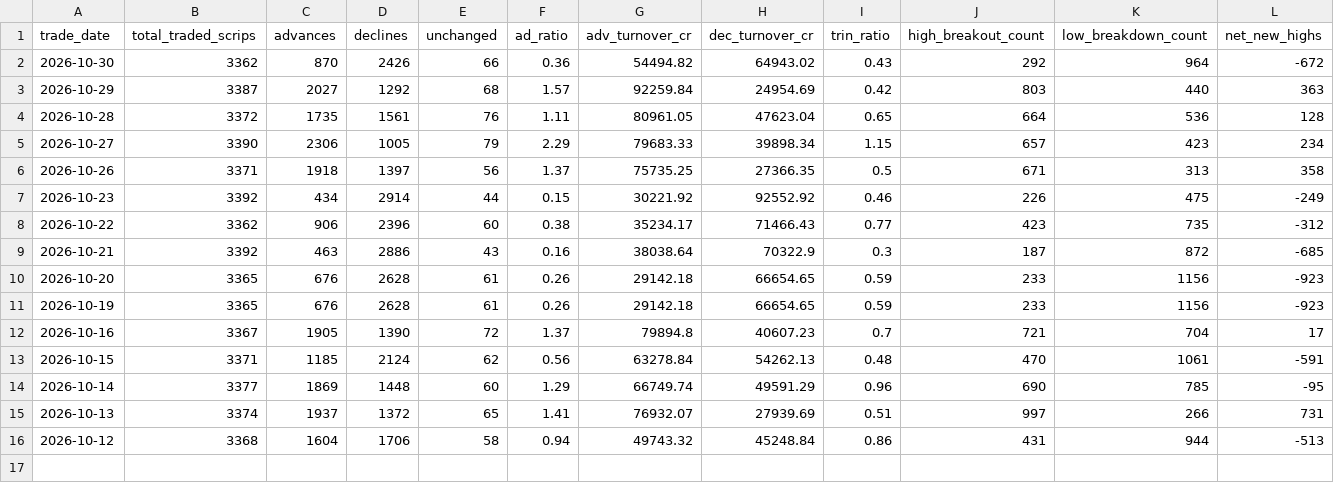
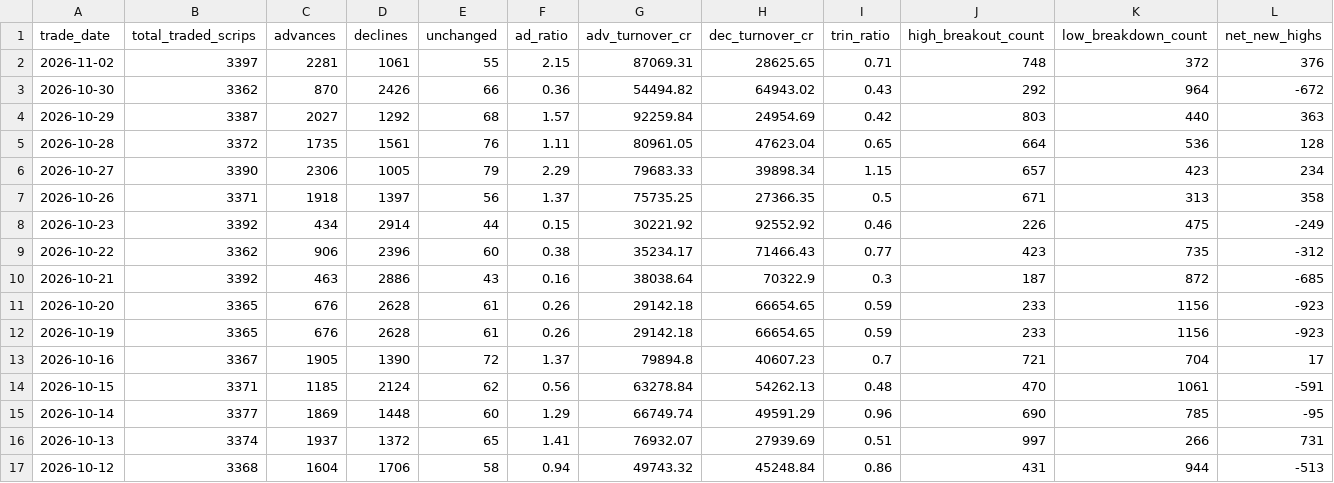
Before and after one commit to prathmeshgupta/nse-52w-high-low-breadth, a CSV file: output/market_breadth.csv, drawn as a sheet; only a part is shown; rows hold the shown columns only; the diff names each change by its address in the sheet, - before the commit and + after, or states it on an @@ line.

```diff
--- a/output/market_breadth.csv
+++ b/output/market_breadth.csv
+row 2: 2026-11-02 | 3397 | 2281 | 1061 | 55 | 2.15 | 87069.31 | 28625.65 | 0.71 | 748 | 372 | 376
```
Also changed, not shown: 1 other file.
